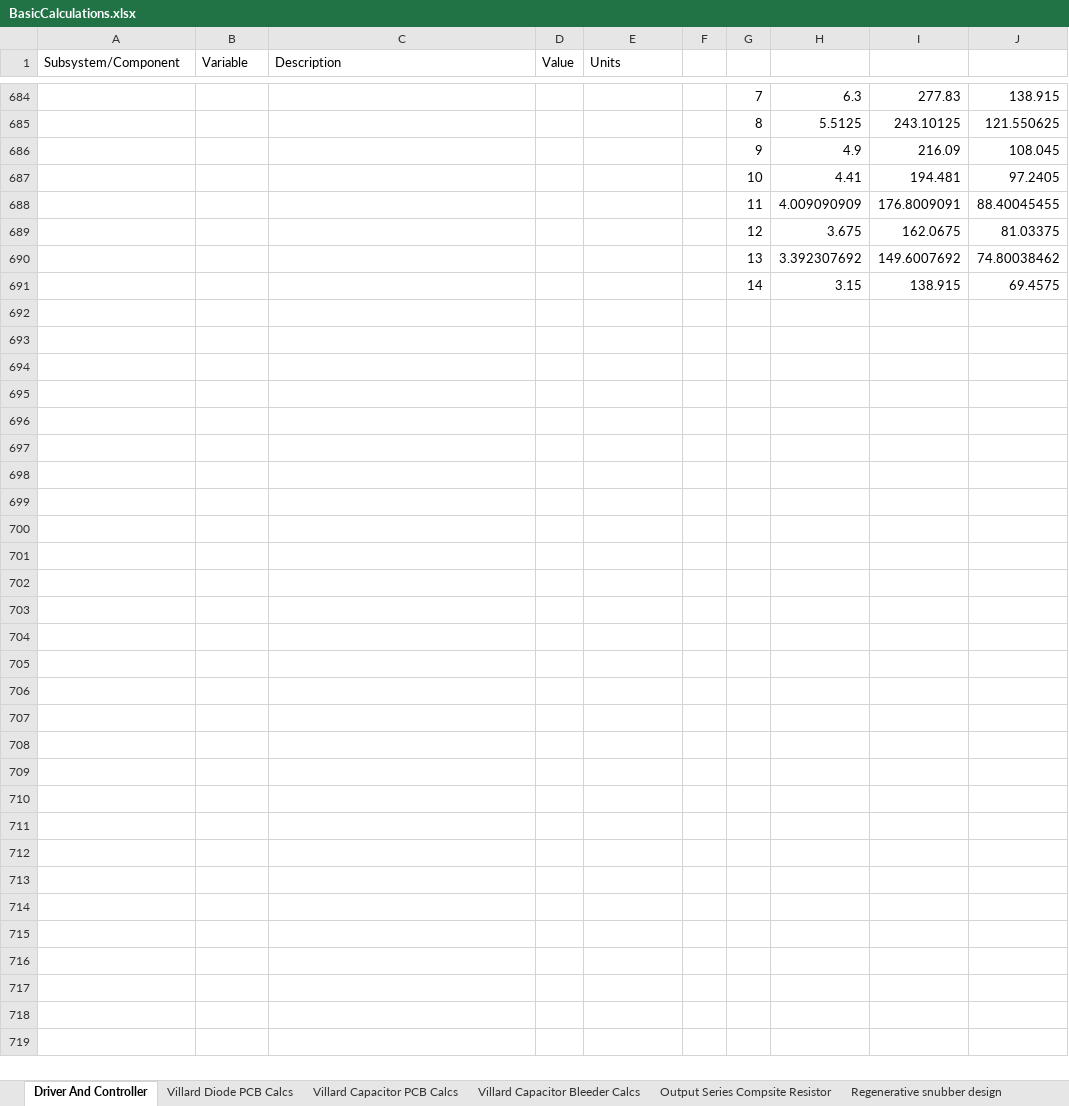
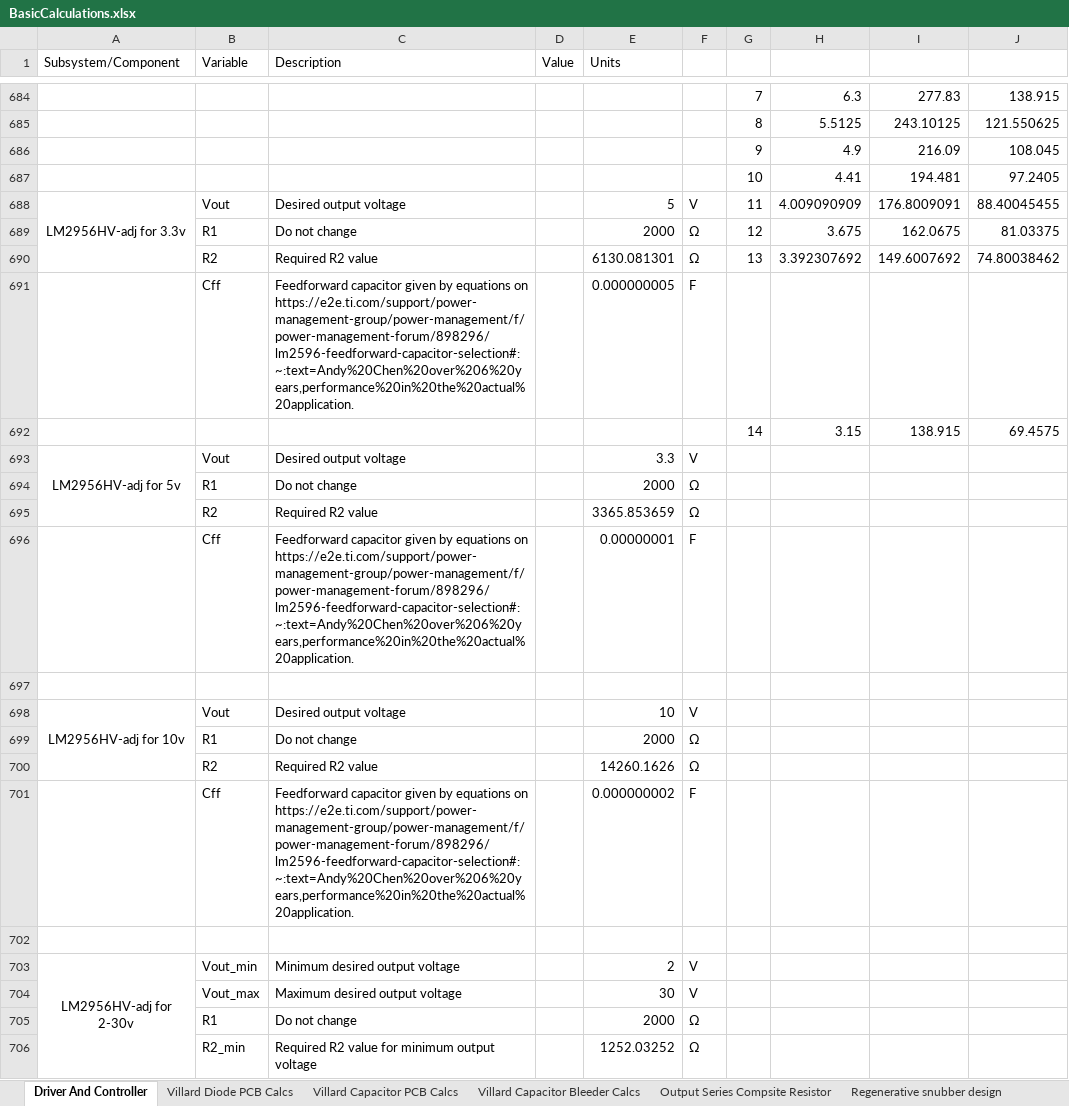
Before and after one commit to harrypatrick442/hvps, an Excel workbook: Spreadsheets/BasicCalculations.xlsx, sheet Driver And Controller, drawn as a sheet; only a part is shown, gaps mark what is left out; values as stored, in another font and other column widths than the file's, no borders; charts and pictures and conditional formats not drawn; rows hold the shown columns only; the diff covers the shown part only; the diff names each change by its address in the sheet, - before the commit and + after, or states it on an @@ line.

Commit message:
Voltage regulators designed!

```diff
--- a/Spreadsheets/BasicCalculations.xlsx (sheet Driver And Controller)
+++ b/Spreadsheets/BasicCalculations.xlsx (sheet Driver And Controller)
-A688 (Subsystem/Component): (empty)
+A688 (Subsystem/Component): LM2956HV-adj for 3.3v
+A688:A690 merged
-B688 (Variable): (empty)
+B688 (Variable): Vout
-C688 (Description): (empty)
+C688 (Description): Desired output voltage
-E688 (Units): (empty)
+E688 (Units): 5
-F688: (empty)
+F688: V
-B689 (Variable): (empty)
+B689 (Variable): R1
-C689 (Description): (empty)
+C689 (Description): Do not change
-E689 (Units): (empty)
+E689 (Units): 2000
-F689:F690: (empty)
+F689:F690: Ω
-B690 (Variable): (empty)
+B690 (Variable): R2
-C690 (Description): (empty)
+C690 (Description): Required R2 value
-E690 (Units): (empty)
+E690 (Units): 6130.081301
+row 691:  | Cff | Feedforward capacitor given by equations on https://e2e.ti.com/support/power-management-group/power-management/f/power-management-forum/898296/lm2596-feedforward-capacitor-selection#:~:text=Andy%20Chen%20over%206%20years,performance%20in%20the%20actual%20application. |  | 0.000000005 | F
+row 693: LM2956HV-adj for 5v | Vout | Desired output voltage |  | 3.3 | V
+row 694:  | R1 | Do not change |  | 2000 | Ω
+row 695:  | R2 | Required R2 value |  | 3365.853659 | Ω
+row 696:  | Cff | Feedforward capacitor given by equations on https://e2e.ti.com/support/power-management-group/power-management/f/power-management-forum/898296/lm2596-feedforward-capacitor-selection#:~:text=Andy%20Chen%20over%206%20years,performance%20in%20the%20actual%20application. |  | 0.00000001 | F
+row 697: (empty)
+row 698: LM2956HV-adj for 10v | Vout | Desired output voltage |  | 10 | V
+row 699:  | R1 | Do not change |  | 2000 | Ω
+row 700:  | R2 | Required R2 value |  | 14260.1626 | Ω
+row 701:  | Cff | Feedforward capacitor given by equations on https://e2e.ti.com/support/power-management-group/power-management/f/power-management-forum/898296/lm2596-feedforward-capacitor-selection#:~:text=Andy%20Chen%20over%206%20years,performance%20in%20the%20actual%20application. |  | 0.000000002 | F
+row 702: (empty)
+row 703: LM2956HV-adj for 2-30v | Vout_min | Minimum desired output voltage |  | 2 | V
+row 704:  | Vout_max | Maximum desired output voltage |  | 30 | V
+row 705:  | R1 | Do not change |  | 2000 | Ω
+row 706:  | R2_min | Required R2 value for minimum output voltage |  | 1252.03252 | Ω
```
Also changed, not shown: 13 added rows, 4 removed rows and 18 edited cells elsewhere in this sheet, formulas that keep their value, 7 other files.
